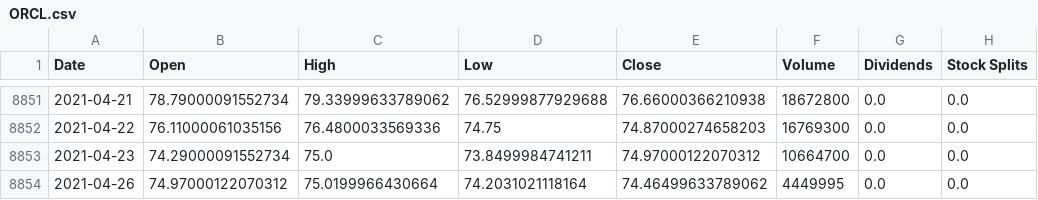
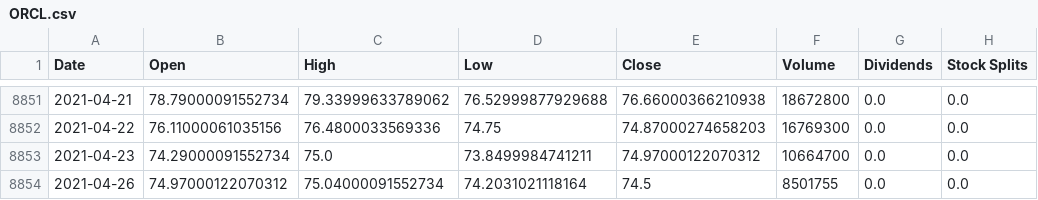
Before and after one commit to jacobmask/Stock-Predictions, a CSV file: StockCSV/ORCL.csv, drawn as a sheet; only a part is shown, gaps mark what is left out.

```diff
--- a/StockCSV/ORCL.csv
+++ b/StockCSV/ORCL.csv
@@ -8853,2 +8853,2 @@ Date,Open,High,Low,Close,Volume,Dividends,Stock Splits
 2021-04-23,74.29000091552734,75.0,73.8499984741211,74.97000122070312,10664700,0.0,0.0
-2021-04-26,74.97000122070312,75.0199966430664,74.2031021118164,74.46499633789062,4449995,0.0,0.0
+2021-04-26,74.97000122070312,75.04000091552734,74.2031021118164,74.5,8501755,0.0,0.0
```
Also changed, not shown: StockCSV/CSCO.csv, StockCSV/GOOGL.csv, 25 other files.
